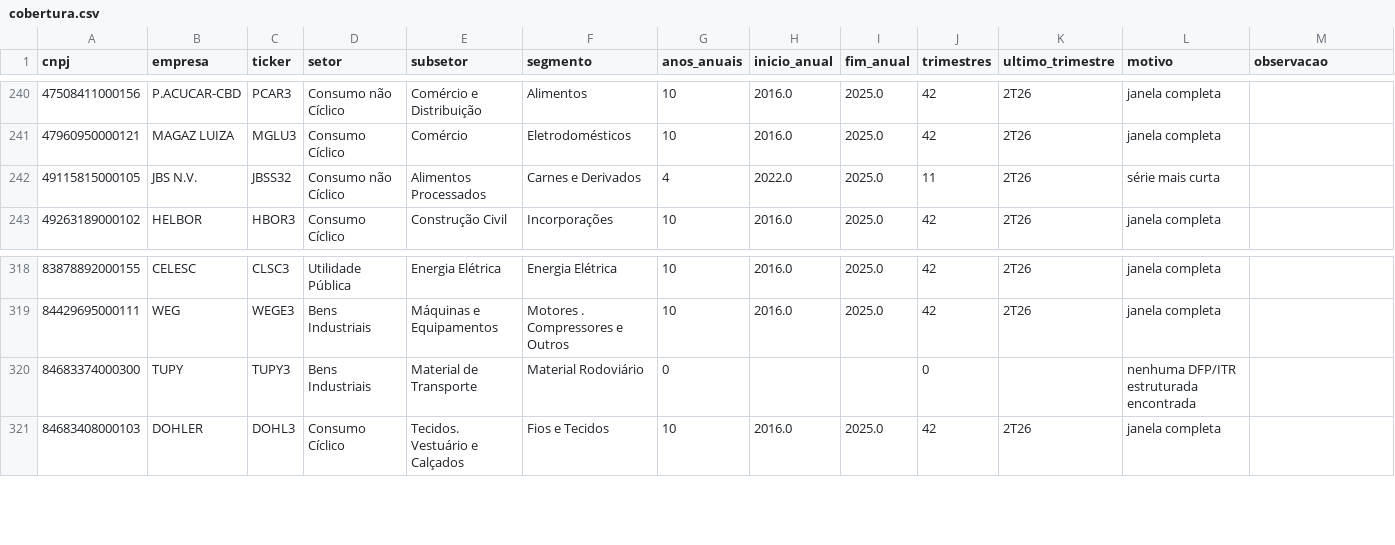
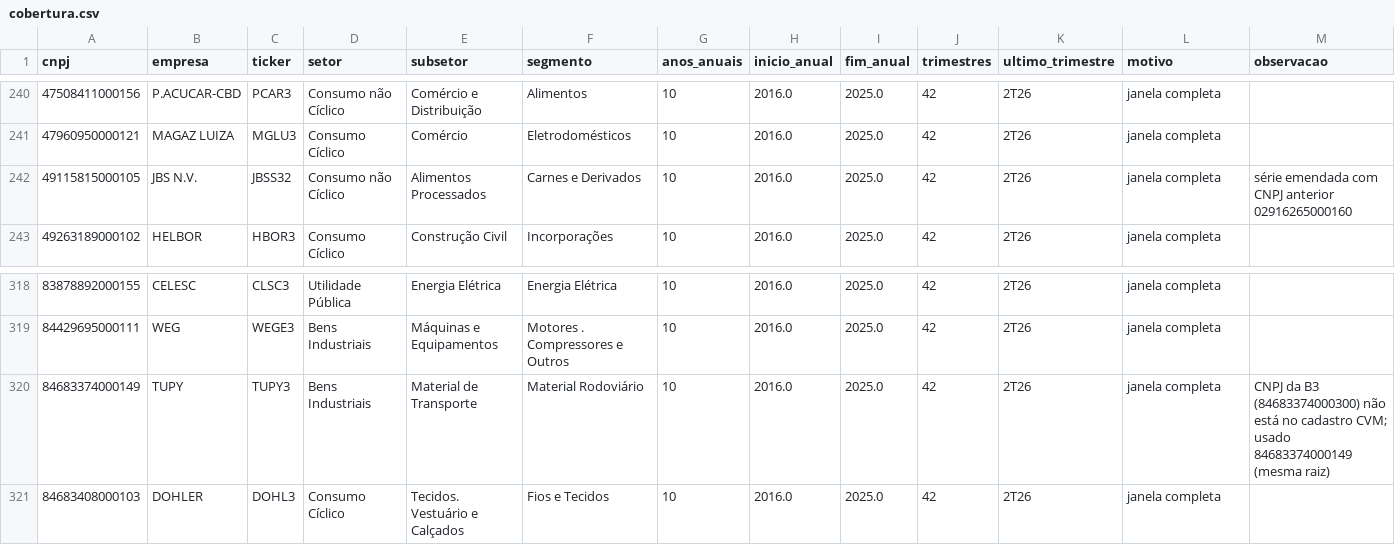
Before and after one commit to pricediscoveryblog-ops/universo-setorial, a CSV file: saidas/universo/cobertura.csv, drawn as a sheet; only a part is shown, gaps mark what is left out.

Commit message:
coletor setorial: 2026-10-11

```diff
--- a/saidas/universo/cobertura.csv
+++ b/saidas/universo/cobertura.csv
@@ -241,3 +241,3 @@ cnpj,empresa,ticker,setor,subsetor,segmento,anos_anuais,inicio_anual,fim_anual,t
 47960950000121,MAGAZ LUIZA,MGLU3,Consumo Cíclico,Comércio,Eletrodomésticos,10,2016.0,2025.0,42,2T26,janela completa,
-49115815000105,JBS N.V.,JBSS32,Consumo não Cíclico,Alimentos Processados,Carnes e Derivados,4,2022.0,2025.0,11,2T26,série mais curta,
+49115815000105,JBS N.V.,JBSS32,Consumo não Cíclico,Alimentos Processados,Carnes e Derivados,10,2016.0,2025.0,42,2T26,janela completa,série emendada com CNPJ anterior 02916265000160
 49263189000102,HELBOR,HBOR3,Consumo Cíclico,Construção Civil,Incorporações,10,2016.0,2025.0,42,2T26,janela completa,
@@ -319,3 +319,3 @@ cnpj,empresa,ticker,setor,subsetor,segmento,anos_anuais,inicio_anual,fim_anual,t
 84429695000111,WEG,WEGE3,Bens Industriais,Máquinas e Equipamentos,Motores . Compressores e Outros,10,2016.0,2025.0,42,2T26,janela completa,
-84683374000300,TUPY,TUPY3,Bens Industriais,Material de Transporte,Material Rodoviário,0,,,0,,nenhuma DFP/ITR estruturada encontrada,
+84683374000149,TUPY,TUPY3,Bens Industriais,Material de Transporte,Material Rodoviário,10,2016.0,2025.0,42,2T26,janela completa,CNPJ da B3 (84683374000300) não está no cadastro CVM; usado 84683374000149 (mesma raiz)
 84683408000103,DOHLER,DOHL3,Consumo Cíclico,Tecidos. Vestuário e Calçados,Fios e Tecidos,10,2016.0,2025.0,42,2T26,janela completa,
```
Also changed, not shown: 4 other files.
